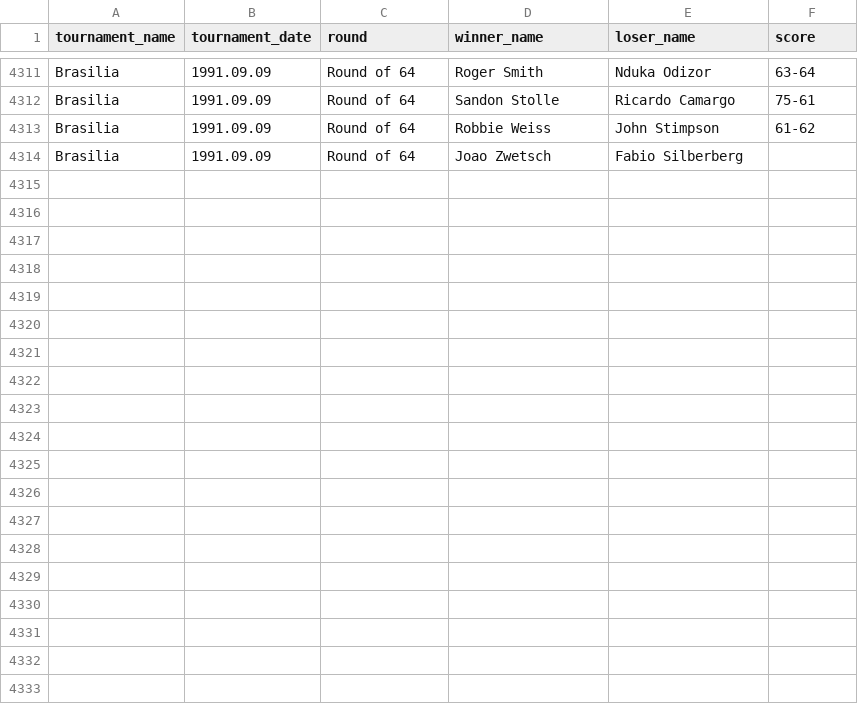
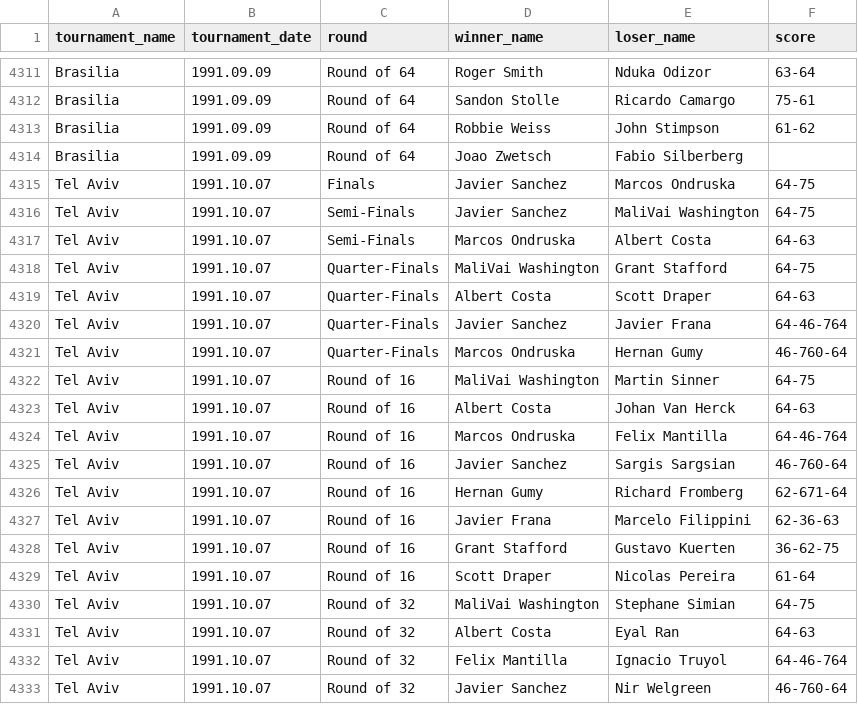
Before and after one commit to jeanbouteiller/tennis_prediction, a CSV file: df_all_matchs.csv, drawn as a sheet; only a part is shown, gaps mark what is left out; the diff covers the shown part only; the diff names each change by its address in the sheet, - before the commit and + after, or states it on an @@ line.

Commit message:
Update file

```diff
--- a/df_all_matchs.csv
+++ b/df_all_matchs.csv
+row 4315: Tel Aviv | 1991.10.07 | Finals | Javier Sanchez | Marcos Ondruska | 64-75
+row 4316: Tel Aviv | 1991.10.07 | Semi-Finals | Javier Sanchez | MaliVai Washington | 64-75
+row 4317: Tel Aviv | 1991.10.07 | Semi-Finals | Marcos Ondruska | Albert Costa | 64-63
+row 4318: Tel Aviv | 1991.10.07 | Quarter-Finals | MaliVai Washington | Grant Stafford | 64-75
+row 4319: Tel Aviv | 1991.10.07 | Quarter-Finals | Albert Costa | Scott Draper | 64-63
+row 4320: Tel Aviv | 1991.10.07 | Quarter-Finals | Javier Sanchez | Javier Frana | 64-46-764
+row 4321: Tel Aviv | 1991.10.07 | Quarter-Finals | Marcos Ondruska | Hernan Gumy | 46-760-64
+row 4322: Tel Aviv | 1991.10.07 | Round of 16 | MaliVai Washington | Martin Sinner | 64-75
+row 4323: Tel Aviv | 1991.10.07 | Round of 16 | Albert Costa | Johan Van Herck | 64-63
+row 4324: Tel Aviv | 1991.10.07 | Round of 16 | Marcos Ondruska | Felix Mantilla | 64-46-764
+row 4325: Tel Aviv | 1991.10.07 | Round of 16 | Javier Sanchez | Sargis Sargsian | 46-760-64
+row 4326: Tel Aviv | 1991.10.07 | Round of 16 | Hernan Gumy | Richard Fromberg | 62-671-64
+row 4327: Tel Aviv | 1991.10.07 | Round of 16 | Javier Frana | Marcelo Filippini | 62-36-63
+row 4328: Tel Aviv | 1991.10.07 | Round of 16 | Grant Stafford | Gustavo Kuerten | 36-62-75
+row 4329: Tel Aviv | 1991.10.07 | Round of 16 | Scott Draper | Nicolas Pereira | 61-64
+row 4330: Tel Aviv | 1991.10.07 | Round of 32 | MaliVai Washington | Stephane Simian | 64-75
+row 4331: Tel Aviv | 1991.10.07 | Round of 32 | Albert Costa | Eyal Ran | 64-63
+row 4332: Tel Aviv | 1991.10.07 | Round of 32 | Felix Mantilla | Ignacio Truyol | 64-46-764
+row 4333: Tel Aviv | 1991.10.07 | Round of 32 | Javier Sanchez | Nir Welgreen | 46-760-64
```
Also changed, not shown: 12 added rows elsewhere in this file.
